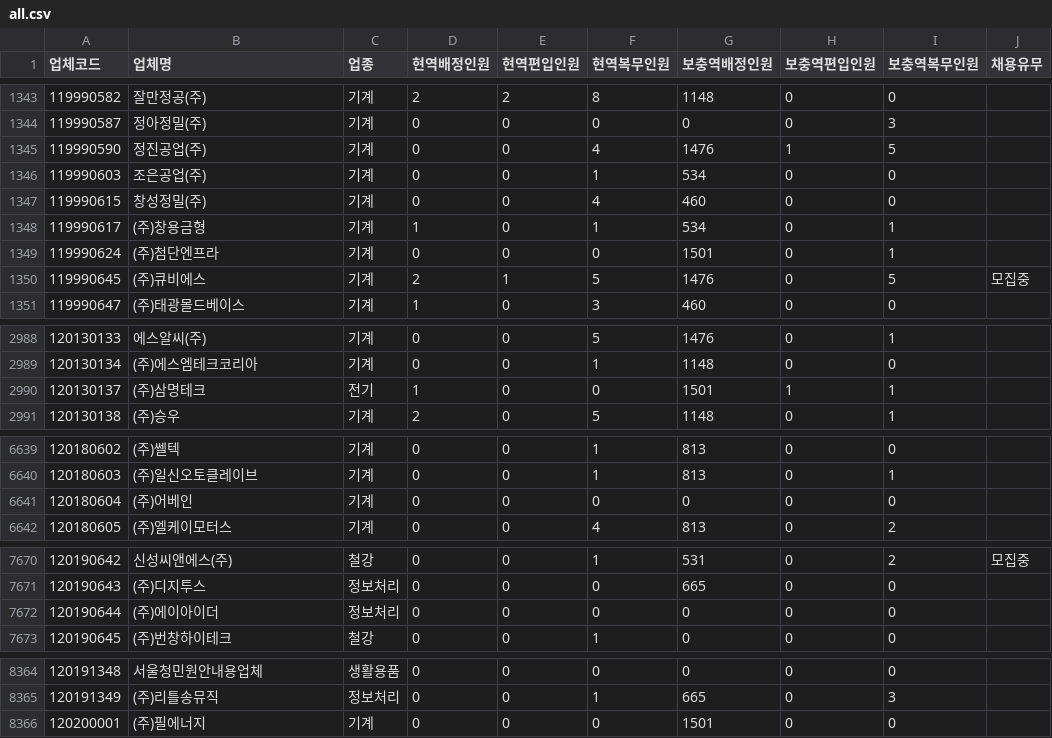
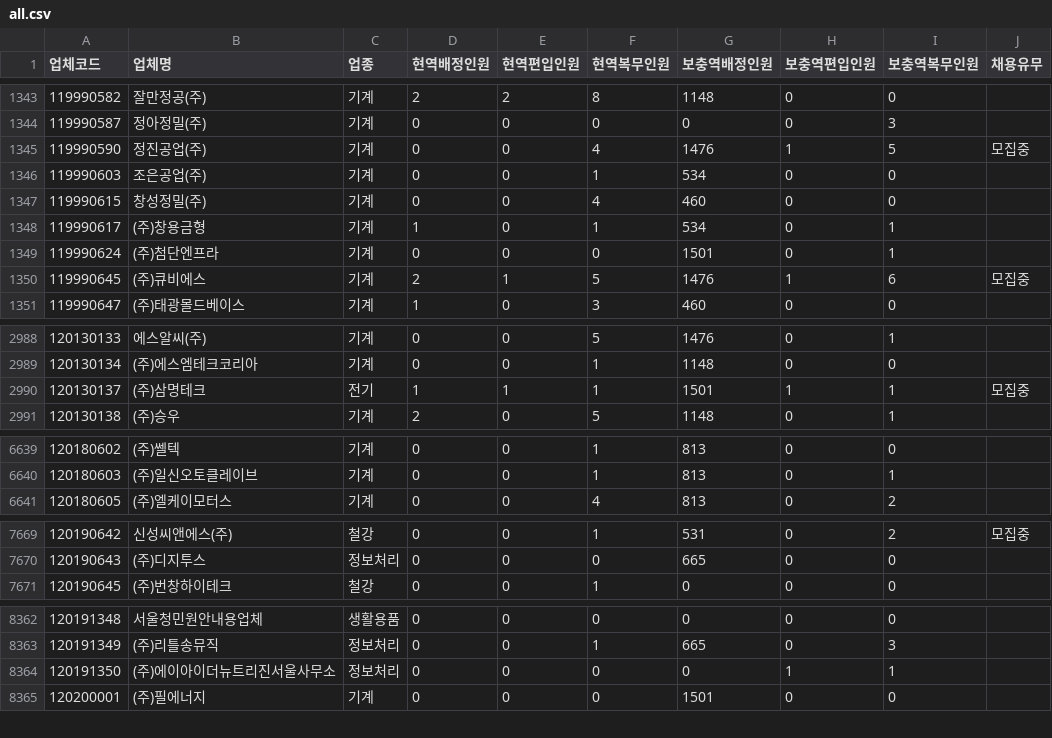
Before and after one commit to stleamist/mma-company-crawler, a CSV file: result/all.csv, drawn as a sheet; only a part is shown, gaps mark what is left out; the diff covers the shown part only.

```diff
--- a/result/all.csv
+++ b/result/all.csv
@@ -1344,3 +1344,3 @@
 119990587,정아정밀(주),기계,0,0,0,0,0,3,
-119990590,정진공업(주),기계,0,0,4,1476,1,5,
+119990590,정진공업(주),기계,0,0,4,1476,1,5,모집중
 119990603,조은공업(주),기계,0,0,1,534,0,0,
@@ -1349,3 +1349,3 @@
 119990624,(주)첨단엔프라,기계,0,0,0,1501,0,1,
-119990645,(주)큐비에스,기계,2,1,5,1476,0,5,모집중
+119990645,(주)큐비에스,기계,2,1,5,1476,1,6,모집중
 119990647,(주)태광몰드베이스,기계,1,0,3,460,0,0,
@@ -2989,3 +2989,3 @@
 120130134,(주)에스엠테크코리아,기계,0,0,1,1148,0,0,
-120130137,(주)삼명테크,전기,1,0,0,1501,1,1,
+120130137,(주)삼명테크,전기,1,1,1,1501,1,1,모집중
 120130138,(주)승우,기계,2,0,5,1148,0,1,
@@ -6640,3 +6640,2 @@
 120180603,(주)일신오토클레이브,기계,0,0,1,813,0,1,
-120180604,(주)어베인,기계,0,0,0,0,0,0,
 120180605,(주)엘케이모터스,기계,0,0,4,813,0,2,
@@ -7671,3 +7670,2 @@
 120190643,(주)디지투스,정보처리,0,0,0,665,0,0,
-120190644,(주)에이아이더,정보처리,0,0,0,0,0,0,
 120190645,(주)번창하이테크,철강,0,0,1,0,0,0,
@@ -8365,2 +8363,3 @@
 120191349,(주)리틀송뮤직,정보처리,0,0,1,665,0,3,
+120191350,(주)에이아이더뉴트리진서울사무소,정보처리,0,0,0,0,1,1,
 120200001,(주)필에너지,기계,0,0,0,1501,0,0,
```
Also changed, not shown: 130 edited cells elsewhere in this file, result/it-primary.csv, result/it-secondary.csv, 2 other files.
